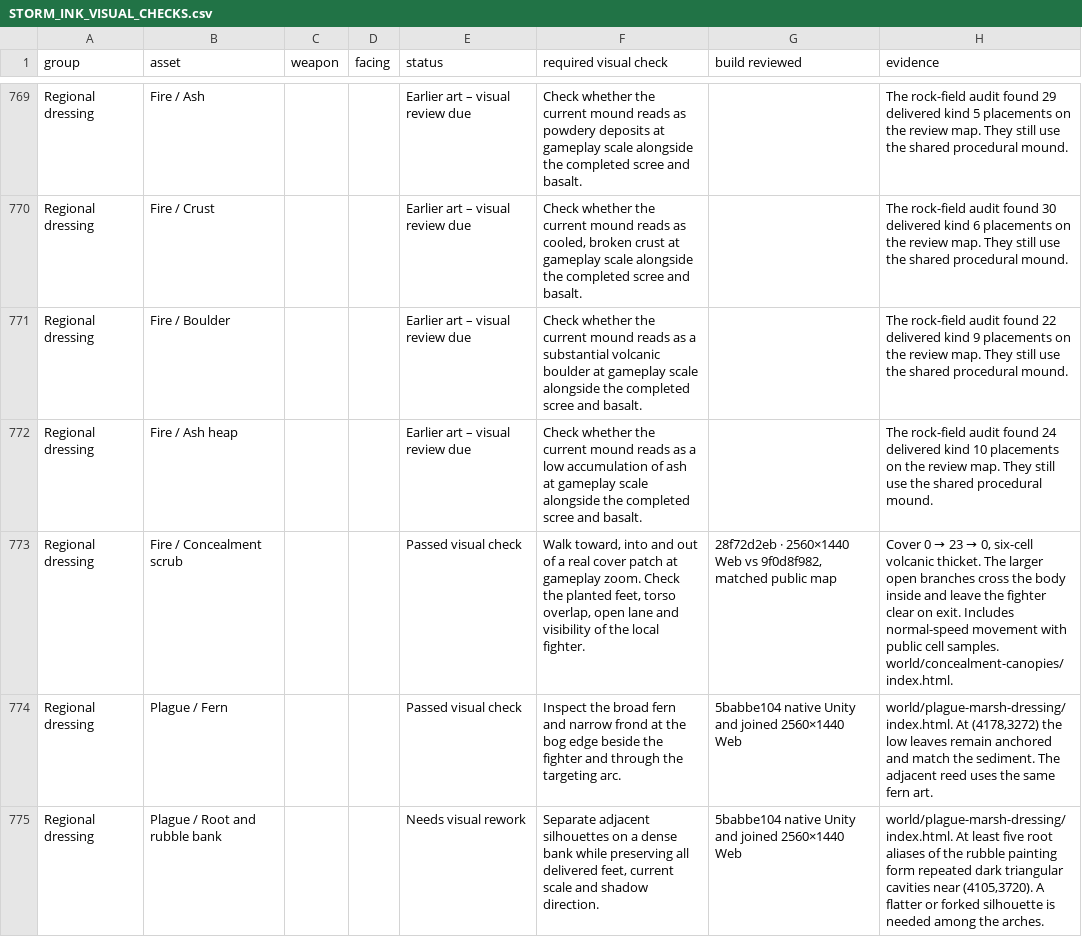
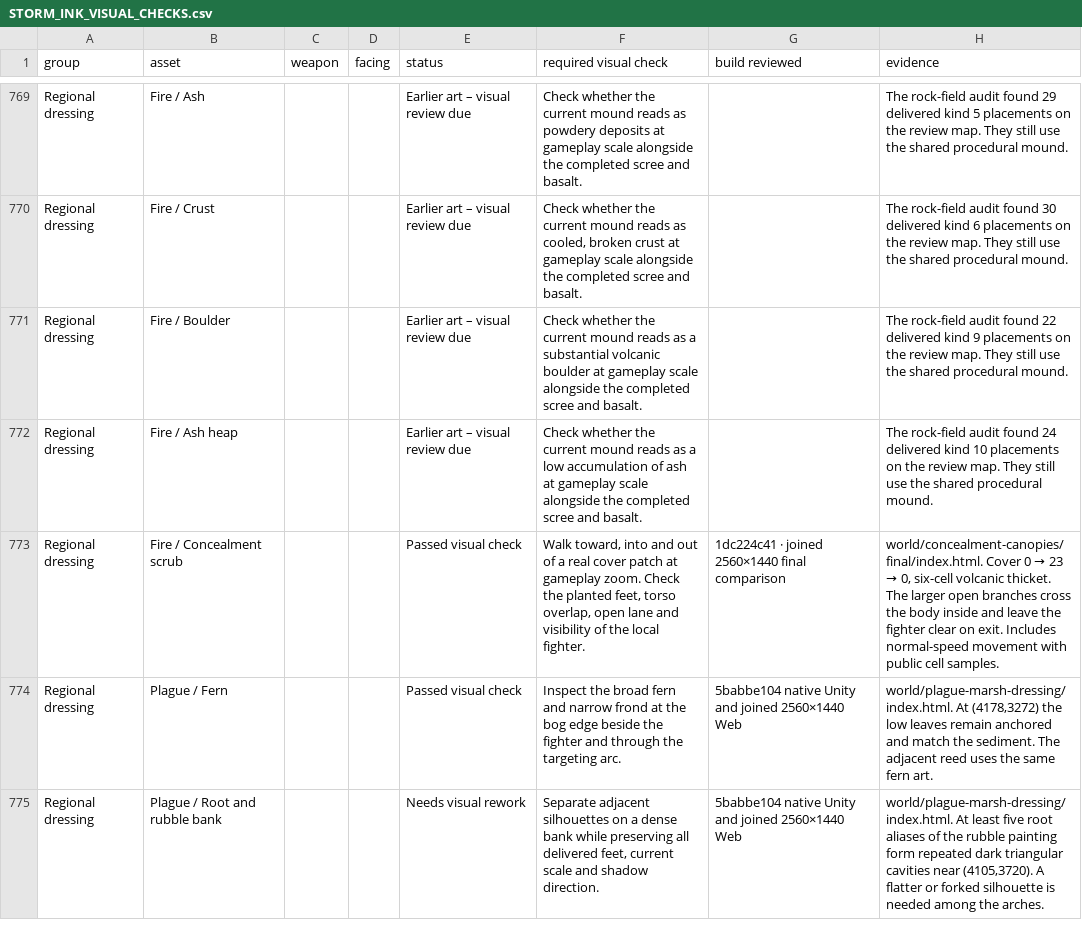
Before and after one commit to Nevanyte/RogueHalla, a CSV file: docs/art/STORM_INK_VISUAL_CHECKS.csv, drawn as a sheet; only a part is shown, gaps mark what is left out; the diff covers the shown part only.

```diff
--- a/docs/art/STORM_INK_VISUAL_CHECKS.csv
+++ b/docs/art/STORM_INK_VISUAL_CHECKS.csv
@@ -772,3 +772,3 @@ Regional dressing,Fire / Boulder,,,Earlier art – visual review due,Check wheth
 Regional dressing,Fire / Ash heap,,,Earlier art – visual review due,Check whether the current mound reads as a low accumulation of ash at gameplay scale alongside the completed scree and basalt.,,The rock-field audit found 24 delivered kind 10 placements on the review map. They still use the shared procedural mound.
-Regional dressing,Fire / Concealment scrub,,,Passed visual check,"Walk toward, into and out of a real cover patch at gameplay zoom. Check the planted feet, torso overlap, open lane and visibility of the local fighter.","28f72d2eb · 2560×1440 Web vs 9f0d8f982, matched public map","Cover 0 → 23 → 0, six-cell volcanic thicket. The larger open branches cross the body inside and leave the fighter clear on exit. Includes normal-speed movement with public cell samples. world/concealment-canopies/index.html."
+Regional dressing,Fire / Concealment scrub,,,Passed visual check,"Walk toward, into and out of a real cover patch at gameplay zoom. Check the planted feet, torso overlap, open lane and visibility of the local fighter.",1dc224c41 · joined 2560×1440 final comparison,"world/concealment-canopies/final/index.html. Cover 0 → 23 → 0, six-cell volcanic thicket. The larger open branches cross the body inside and leave the fighter clear on exit. Includes normal-speed movement with public cell samples."
 Regional dressing,Plague / Fern,,,Passed visual check,Inspect the broad fern and narrow frond at the bog edge beside the fighter and through the targeting arc.,5babbe104 native Unity and joined 2560×1440 Web,"world/plague-marsh-dressing/index.html. At (4178,3272) the low leaves remain anchored and match the sediment. The adjacent reed uses the same fern art."
```
Also changed, not shown: 10 edited cells elsewhere in this file, 1 other file.
